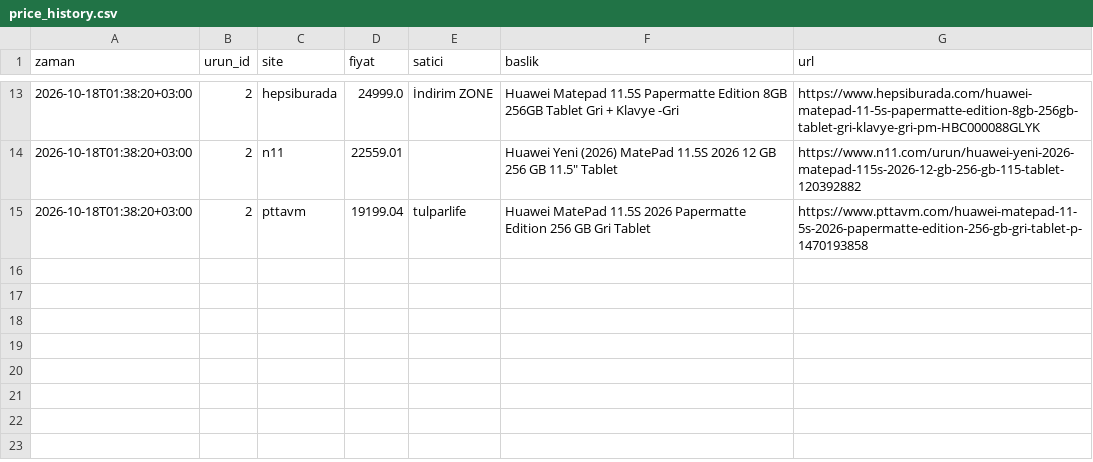
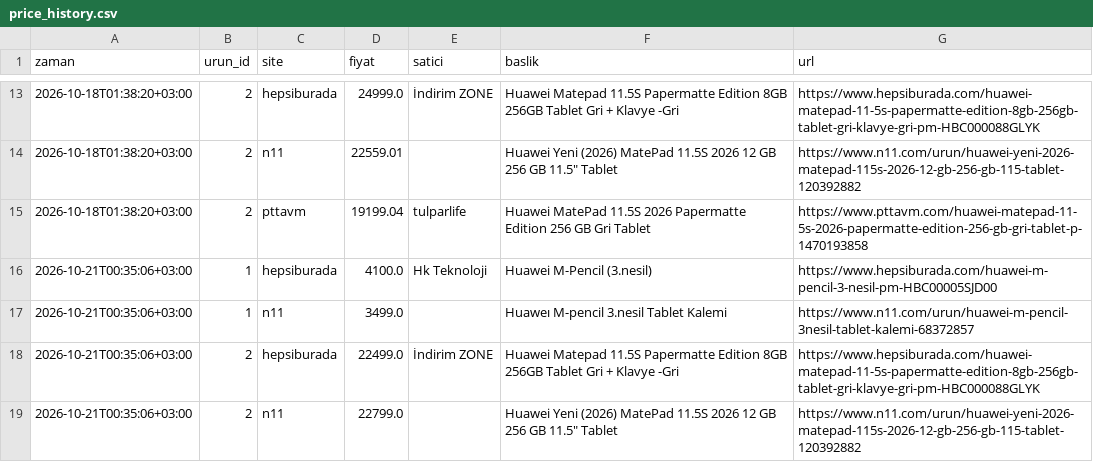
Before and after one commit to Yavuz04/fiyat-takip, a CSV file: data/price_history.csv, drawn as a sheet; only a part is shown, gaps mark what is left out.

```diff
--- a/data/price_history.csv
+++ b/data/price_history.csv
@@ -15 +15,5 @@ zaman,urun_id,site,fiyat,satici,baslik,url
 2026-10-18T01:38:20+03:00,2,pttavm,19199.04,tulparlife,Huawei MatePad 11.5S 2026 Papermatte Edition 256 GB Gri Tablet,https://www.pttavm.com/huawei-matepad-11-5s-2026-papermatte-edition-256-gb-gri-tablet-p-1470193858
+2026-10-21T00:35:06+03:00,1,hepsiburada,4100.0,Hk Teknoloji,Huawei M-Pencil (3.nesil),https://www.hepsiburada.com/huawei-m-pencil-3-nesil-pm-HBC00005SJD00
+2026-10-21T00:35:06+03:00,1,n11,3499.0,,Huaweı M-pencil 3.nesil Tablet Kalemi,https://www.n11.com/urun/huawei-m-pencil-3nesil-tablet-kalemi-68372857
+2026-10-21T00:35:06+03:00,2,hepsiburada,22499.0,İndirim ZONE,Huawei Matepad 11.5S Papermatte Edition 8GB 256GB Tablet Gri +  Klavye -Gri,https://www.hepsiburada.com/huawei-matepad-11-5s-papermatte-edition-8gb-256gb-tablet-gri-klavye-gri-pm-HBC000088GLYK
+2026-10-21T00:35:06+03:00,2,n11,22799.0,,"Huawei Yeni (2026) MatePad 11.5S 2026 12 GB 256 GB 11.5"" Tablet",https://www.n11.com/urun/huawei-yeni-2026-matepad-115s-2026-12-gb-256-gb-115-tablet-120392882
```
Also changed, not shown: 1 other file.
